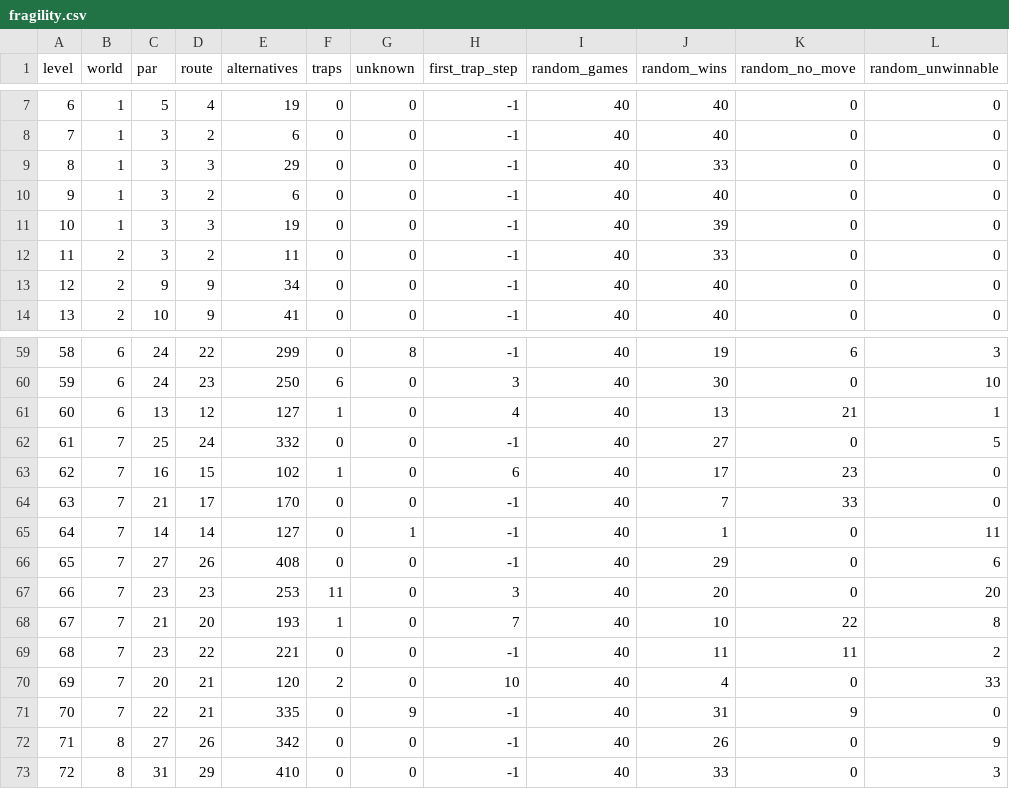
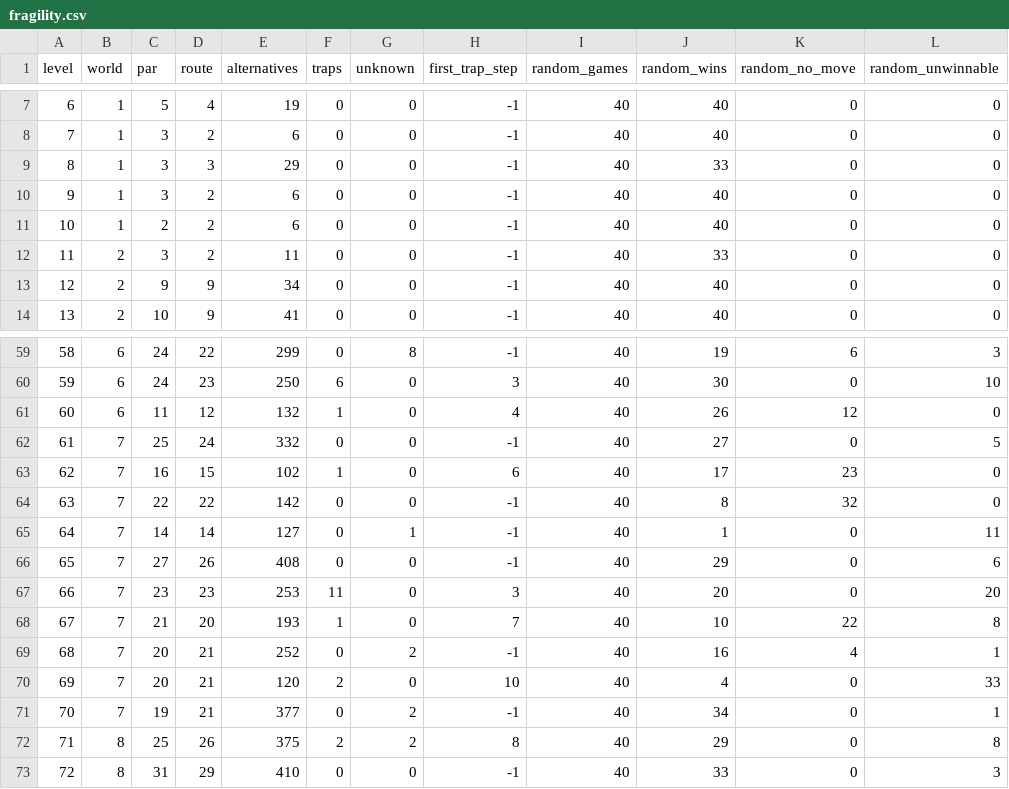
Before and after one commit to crazyniu/game, a CSV file: docs/work-log/gameplay-depth/evidence/fragility.csv, drawn as a sheet; only a part is shown, gaps mark what is left out; the diff covers the shown part only.

```diff
--- a/docs/work-log/gameplay-depth/evidence/fragility.csv
+++ b/docs/work-log/gameplay-depth/evidence/fragility.csv
@@ -10,3 +10,3 @@ level,world,par,route,alternatives,traps,unknown,first_trap_step,random_games,ra
 9,1,3,2,6,0,0,-1,40,40,0,0
-10,1,3,3,19,0,0,-1,40,39,0,0
+10,1,2,2,6,0,0,-1,40,40,0,0
 11,2,3,2,11,0,0,-1,40,33,0,0
@@ -60,6 +60,6 @@ level,world,par,route,alternatives,traps,unknown,first_trap_step,random_games,ra
 59,6,24,23,250,6,0,3,40,30,0,10
-60,6,13,12,127,1,0,4,40,13,21,1
+60,6,11,12,132,1,0,4,40,26,12,0
 61,7,25,24,332,0,0,-1,40,27,0,5
 62,7,16,15,102,1,0,6,40,17,23,0
-63,7,21,17,170,0,0,-1,40,7,33,0
+63,7,22,22,142,0,0,-1,40,8,32,0
 64,7,14,14,127,0,1,-1,40,1,0,11
@@ -68,6 +68,6 @@ level,world,par,route,alternatives,traps,unknown,first_trap_step,random_games,ra
 67,7,21,20,193,1,0,7,40,10,22,8
-68,7,23,22,221,0,0,-1,40,11,11,2
+68,7,20,21,252,0,2,-1,40,16,4,1
 69,7,20,21,120,2,0,10,40,4,0,33
-70,7,22,21,335,0,9,-1,40,31,9,0
-71,8,27,26,342,0,0,-1,40,26,0,9
+70,7,19,21,377,0,2,-1,40,34,0,1
+71,8,25,26,375,2,2,8,40,29,0,8
 72,8,31,29,410,0,0,-1,40,33,0,3
```
Also changed, not shown: 103 edited cells elsewhere in this file, 11 other files.
